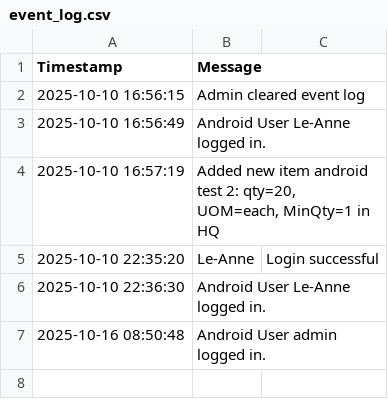
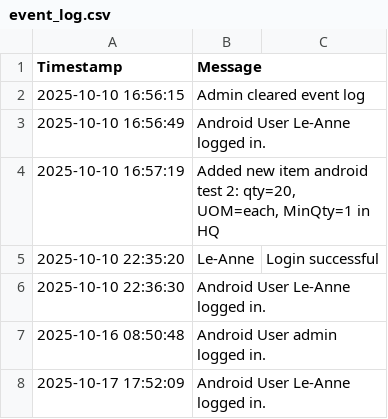
Before and after one commit to mrclubbe-git/App_Data, a CSV file: Data/event_log.csv, drawn as a sheet; the diff names each change by its address in the sheet, - before the commit and + after, or states it on an @@ line.

Commit message:
Append event log

```diff
--- a/Data/event_log.csv
+++ b/Data/event_log.csv
+row 8: 2025-10-17 17:52:09 | Android User Le-Anne logged in.
```
